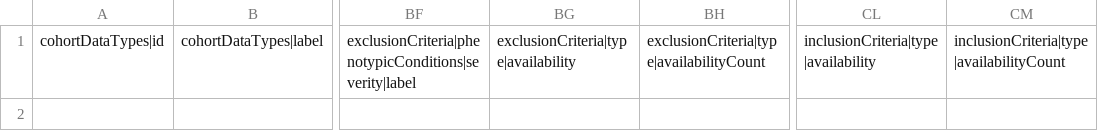
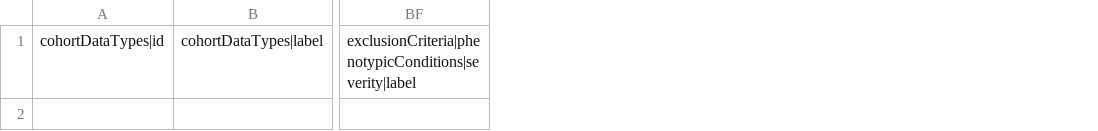
Before and after one commit to EGA-archive/beacon2-ri-tools-v2, a CSV file: csv/examples/cohorts.csv, drawn as a sheet; only a part is shown, gaps mark what is left out; the diff names each change by its address in the sheet, - before the commit and + after, or states it on an @@ line.

Commit message:
fixing cohorts

```diff
--- a/csv/examples/cohorts.csv
+++ b/csv/examples/cohorts.csv
-column BG, row 1: exclusionCriteria|type|availability
-column BH, row 1: exclusionCriteria|type|availabilityCount
-column CL, row 1: inclusionCriteria|type|availability
-column CM, row 1: inclusionCriteria|type|availabilityCount
```
Also changed, not shown: csv/templates/cohorts.csv, 5 other files.
